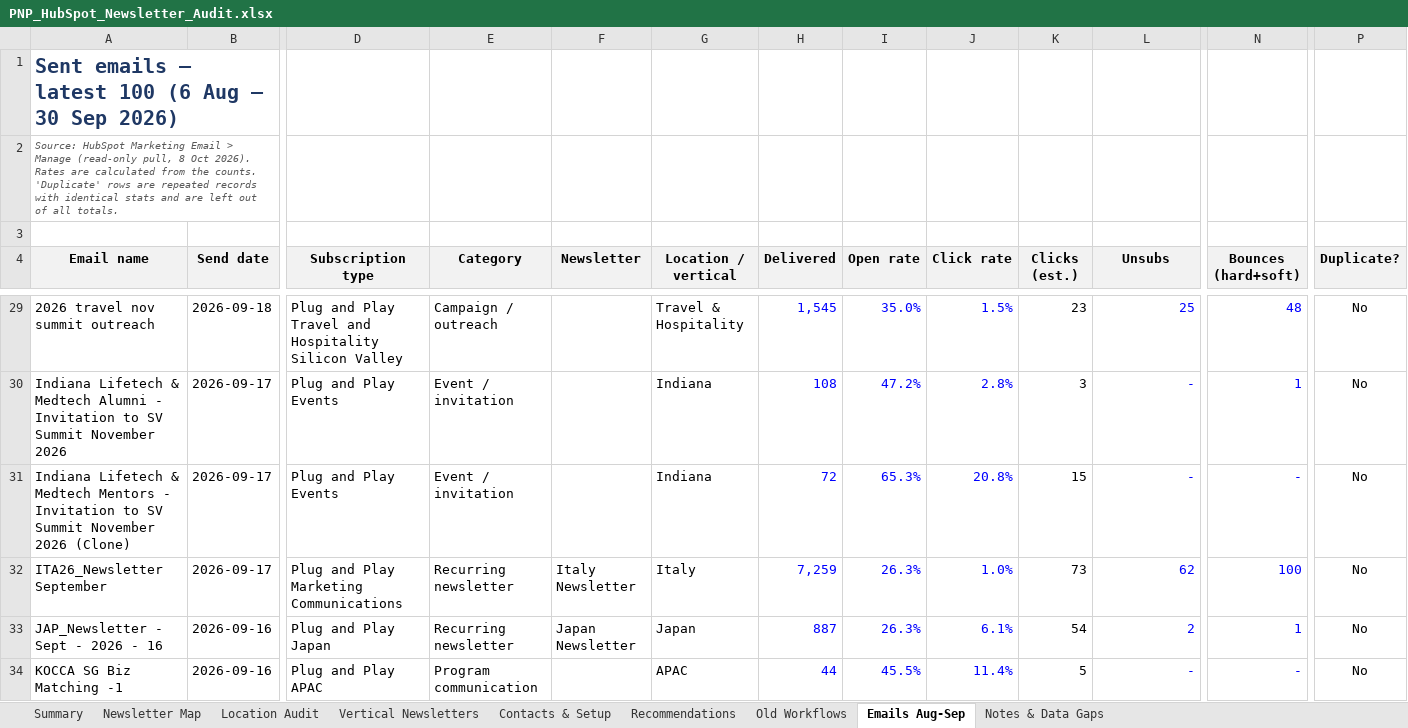
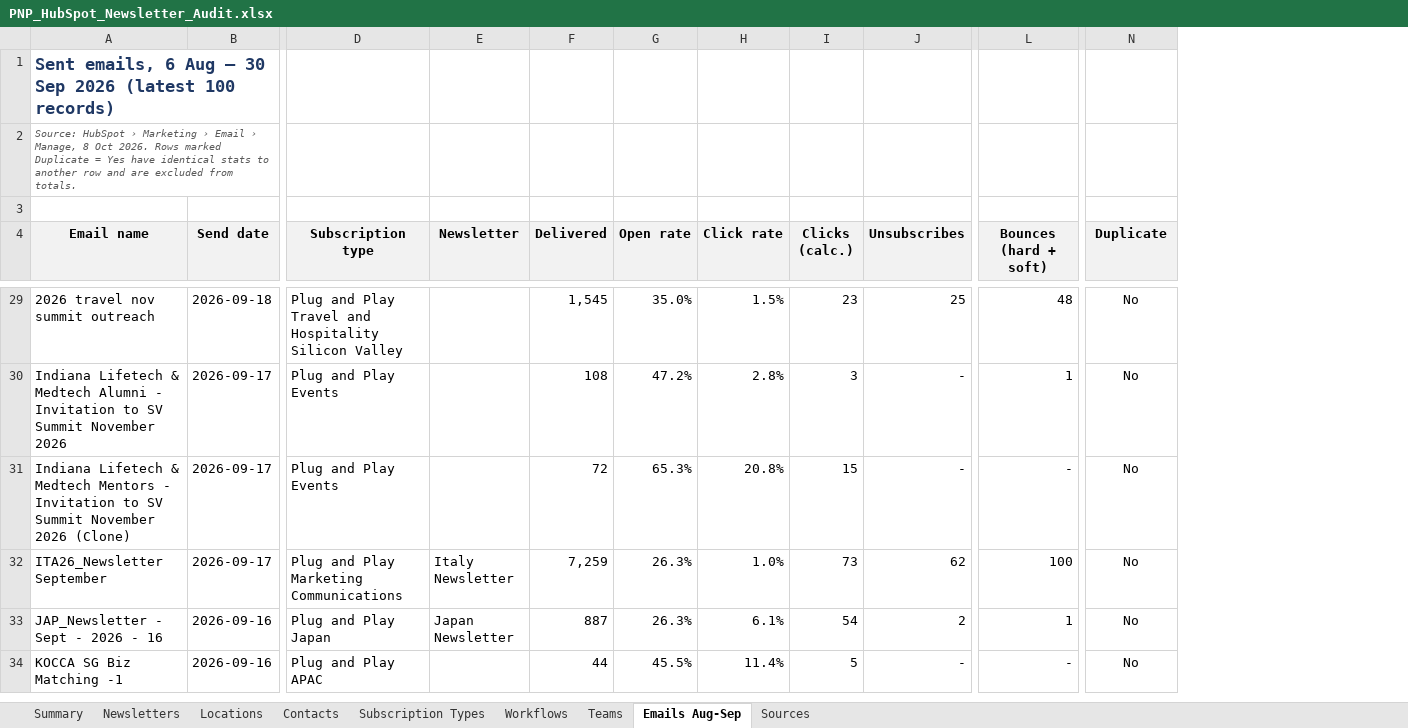
Before and after one commit to felipecardenassa-sudo/pnp, an Excel workbook: PNP_HubSpot_Newsletter_Audit.xlsx, sheet Emails Aug-Sep, drawn as a sheet; only a part is shown, gaps mark what is left out; values as stored, in another font and other column widths than the file's, no borders; charts and pictures not drawn; removed rows and columns are numbered as before the commit, all else as after; the diff covers the shown part only; the diff names each change by its address in the sheet, - before the commit and + after, or states it on an @@ line.

```diff
--- a/PNP_HubSpot_Newsletter_Audit.xlsx (sheet Emails Aug-Sep)
+++ b/PNP_HubSpot_Newsletter_Audit.xlsx (sheet Emails Aug-Sep)
-sheet tab: Newsletter Map
+sheet tab: Newsletters
-sheet tab: Location Audit
+sheet tab: Locations
-sheet tab: Vertical Newsletters
+sheet tab: Contacts
-sheet tab: Contacts & Setup
+sheet tab: Subscription Types
-sheet tab: Recommendations
+sheet tab: Workflows
-sheet tab: Old Workflows
+sheet tab: Teams
-sheet tab: Notes & Data Gaps
+sheet tab: Sources
-column E (Category), rows 29-34: Campaign / outreach | Event / invitation | Event / invitation | Recurring newsletter | Recurring newsletter | Program communication
-column G (Location / vertical), rows 29-34: Travel & Hospitality | Indiana | Indiana | Italy | Japan | APAC
-A1 (Email name): Sent emails – latest 100 (6 Aug – 30 Sep 2026)
+A1 (Email name): Sent emails, 6 Aug – 30 Sep 2026 (latest 100 records)
@@ A1 text size: smaller @@
-A2 (Email name): Source: HubSpot Marketing Email > Manage (read-only pull, 8 Oct 2026). Rates are calculated from the counts. 'Duplicate' rows are repeated records with identical stats and are left out of all totals.
+A2 (Email name): Source: HubSpot › Marketing › Email › Manage, 8 Oct 2026. Rows marked Duplicate = Yes have identical stats to another row and are excluded from totals.
-I4: Clicks (est.)
+I4: Clicks (calc.)
-J4: Unsubs
+J4: Unsubscribes
-L4: Bounces (hard+soft)
+L4: Bounces (hard + soft)
-N4: Duplicate?
+N4: Duplicate
-F29:H34 text colour: #0000FF
+F29:H34 text colour: black
-J29:J34 text colour: #0000FF
+J29:J34 text colour: black
-L29:L34 text colour: #0000FF
+L29:L34 text colour: black
```
Also changed, not shown: 1 edited cell and cell formats elsewhere in this sheet, sheet Workflows, sheet Teams, sheet Subscription Types, sheet Locations, sheet Summary, sheet Newsletters, 2 more sheets, formulas that keep their value, charts or pictures.
